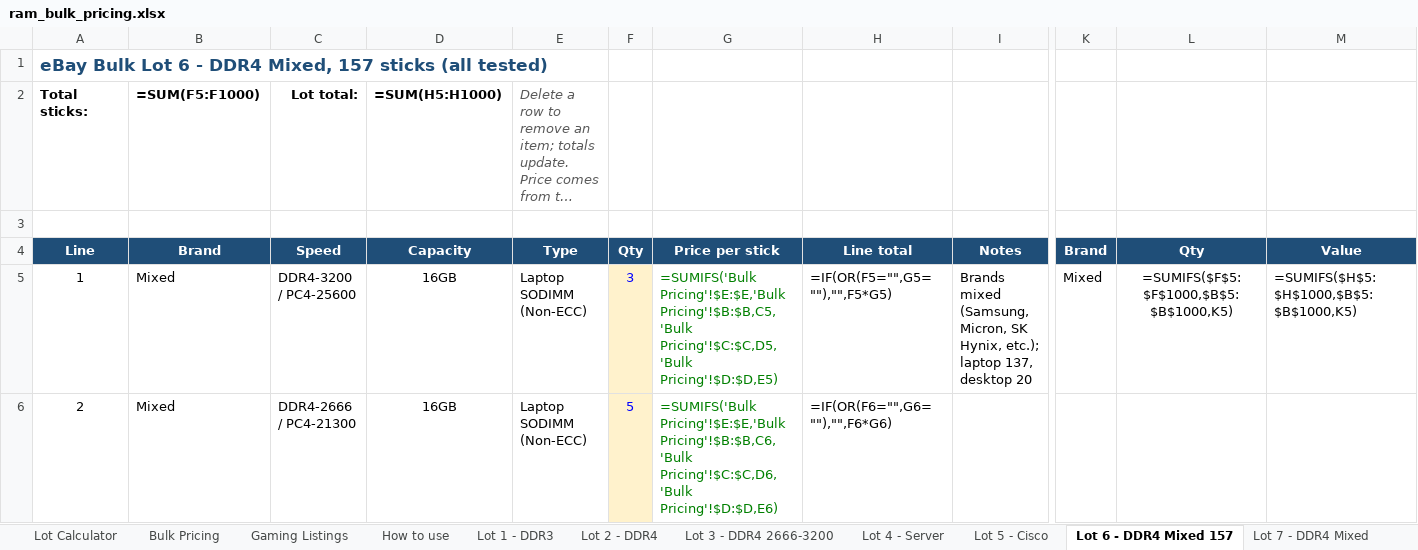
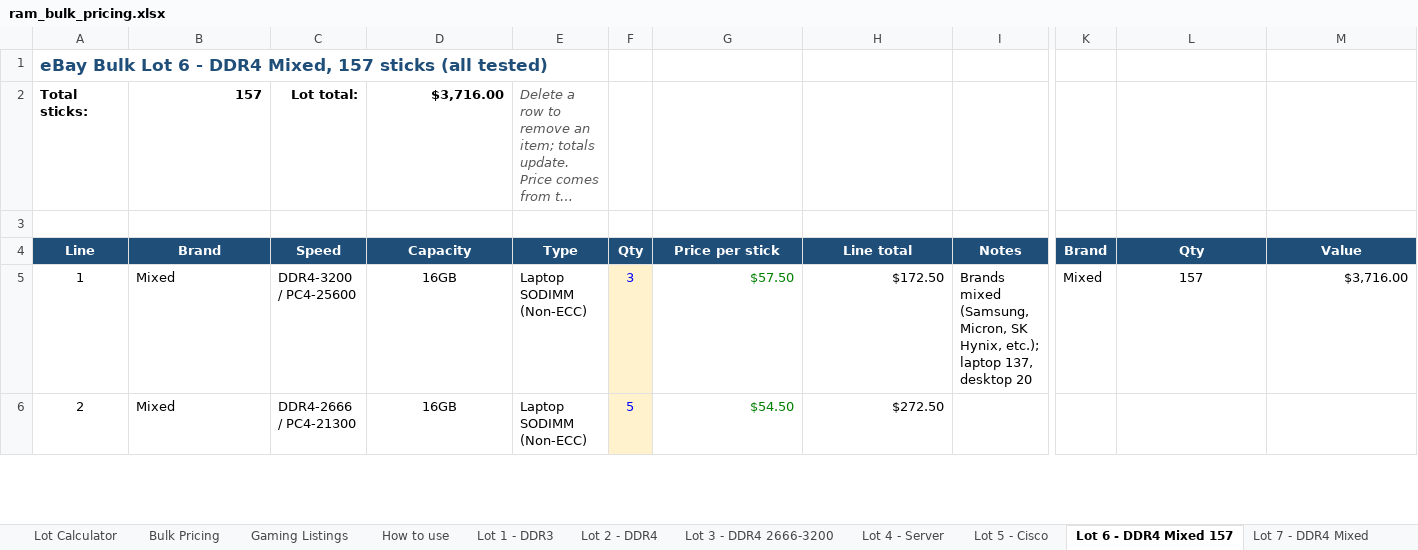
Before and after one commit to bgallaher-lgtm/Claude, an Excel workbook: ram_bulk_pricing.xlsx, sheet Lot 6 - DDR4 Mixed 157, drawn as a sheet; only a part is shown, gaps mark what is left out; long unchanged cells end in …; values as stored, in another font and other column widths than the file's, no borders; formulas without a stored value are shown as written; the diff covers the shown part only; the diff names each change by its address in the sheet, - before the commit and + after, or states it on an @@ line.

```diff
--- a/ram_bulk_pricing.xlsx (sheet Lot 6 - DDR4 Mixed 157)
+++ b/ram_bulk_pricing.xlsx (sheet Lot 6 - DDR4 Mixed 157)
-B2: =SUM(F5:F1000)
+B2: 157
-D2: =SUM(H5:H1000)
+D2: $3,716.00
-G5: =SUMIFS('Bulk Pricing'!$E:$E,'Bulk Pricing'!$B:$B,C5,'Bulk Pricing'!$C:$C,D5,'Bulk Pricing'!$D:$D,E5)
+G5: $57.50
-H5: =IF(OR(F5="",G5=""),"",F5*G5)
+H5: $172.50
-L5: =SUMIFS($F$5:$F$1000,$B$5:$B$1000,K5)
+L5: 157
-M5: =SUMIFS($H$5:$H$1000,$B$5:$B$1000,K5)
+M5: $3,716.00
-G6: =SUMIFS('Bulk Pricing'!$E:$E,'Bulk Pricing'!$B:$B,C6,'Bulk Pricing'!$C:$C,D6,'Bulk Pricing'!$D:$D,E6)
+G6: $54.50
-H6: =IF(OR(F6="",G6=""),"",F6*G6)
+H6: $272.50
```
Also changed, not shown: 34 edited cells elsewhere in this sheet, sheet Bulk Pricing, sheet Lot Calculator, sheet Gaming Listings, sheet Lot 1 - DDR3, sheet Lot 3 - DDR4 2666-3200, sheet Lot 2 - DDR4, 7 more sheets, charts or pictures, 1 other file.
